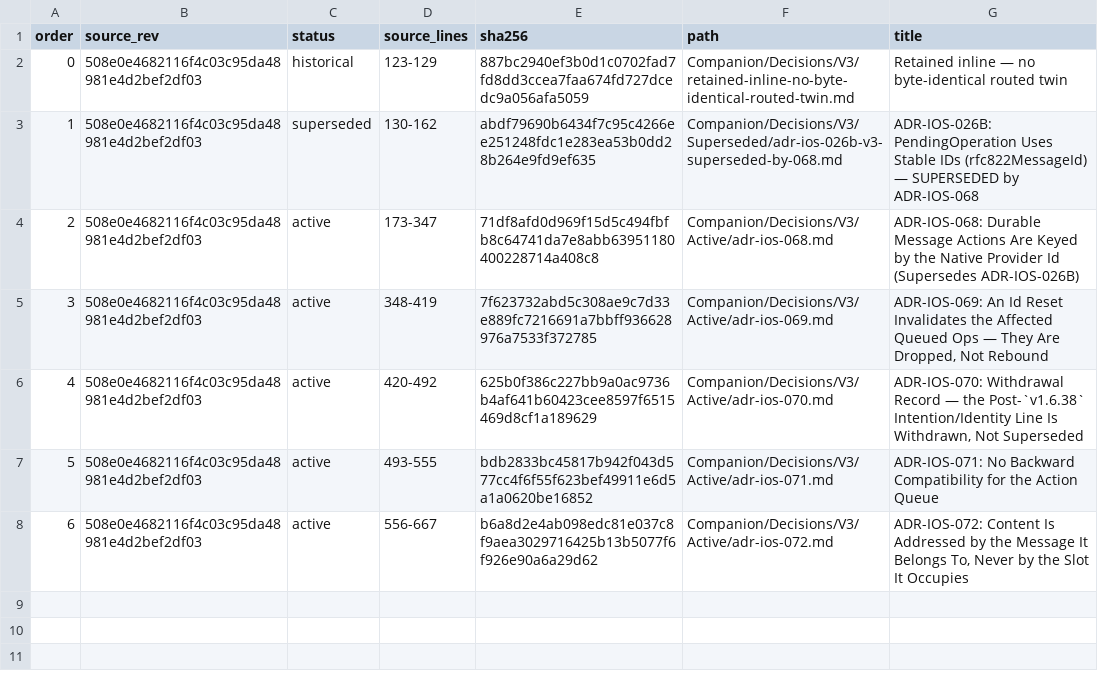
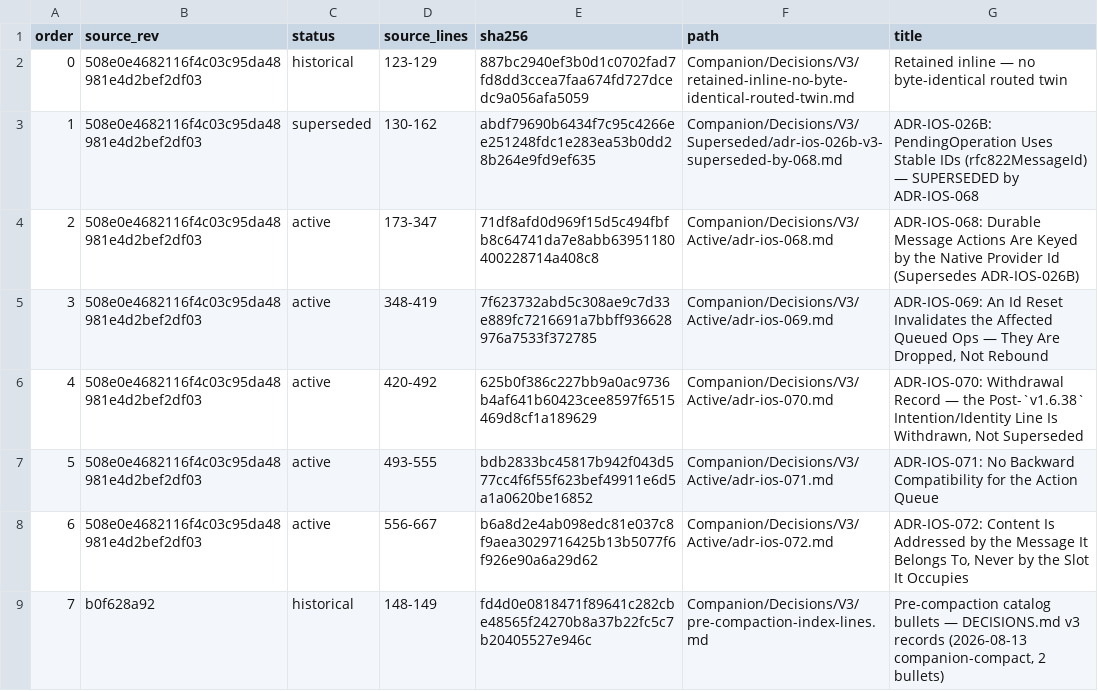
Before and after one commit to TabMail/tabmail-ios, a TSV file: Companion/Decisions/V3/manifest.tsv, drawn as a sheet.

Commit message:
Compact companion indexes under their byte budgets
Move oversized decision and memory index text into manifest-addressed
companion records while retaining the pre-compaction bytes and hashes.
Update the always-loaded indexes and routing rules to canonical detail
without rewriting chronology-sensitive source identifiers merely to make
them resolve inside the regrouped history.

Verification: compact_known_issues validates 138 register records plus two
historical records. compact_companion_docs reconstructs PROJECT_MEMORY.md
and DECISIONS.md byte-identically and validates 55 ADR routes plus 91 memory
fragments; its two CLAUDE.md diagnostics intentionally target the enclosing
workspace.

Signed-off-by: Kwang Moo Yi <kmyi@tabmail.ai>

```diff
--- a/Companion/Decisions/V3/manifest.tsv
+++ b/Companion/Decisions/V3/manifest.tsv
@@ -8 +8,2 @@ order	source_rev	status	source_lines	sha256	path	title
 6	508e0e4682116f4c03c95da48981e4d2bef2df03	active	556-667	b6a8d2e4ab098edc81e037c8f9aea3029716425b13b5077f6f926e90a6a29d62	Companion/Decisions/V3/Active/adr-ios-072.md	ADR-IOS-072: Content Is Addressed by the Message It Belongs To, Never by the Slot It Occupies
+7	b0f628a92	historical	148-149	fd4d0e0818471f89641c282cbe48565f24270b8a37b22fc5c7b20405527e946c	Companion/Decisions/V3/pre-compaction-index-lines.md	Pre-compaction catalog bullets — DECISIONS.md v3 records (2026-08-13 companion-compact, 2 bullets)
```
Also changed, not shown: Companion/Memory/amendments-manifest.tsv, Companion/Process/amendments-manifest.tsv, 17 other files.
